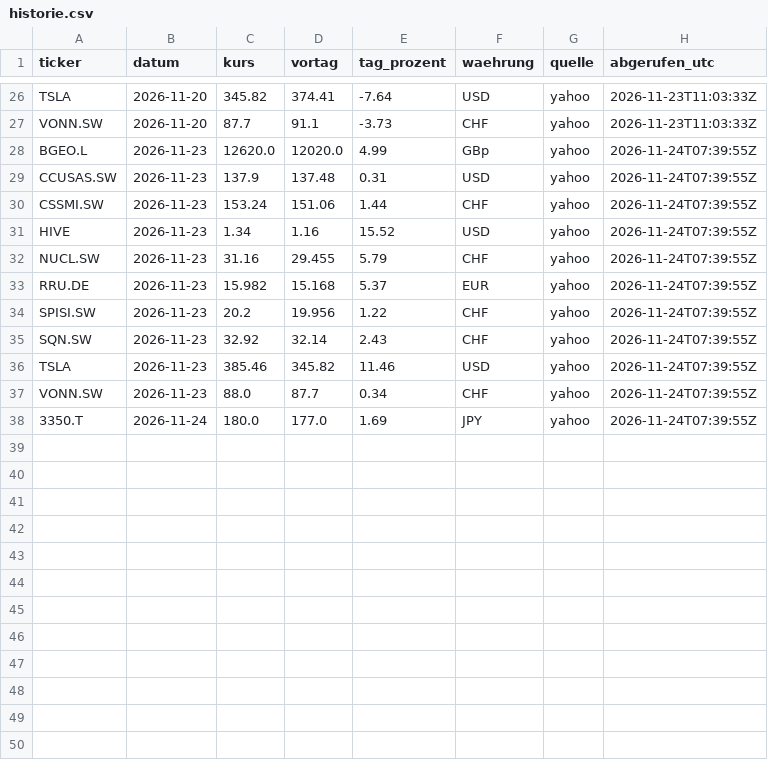
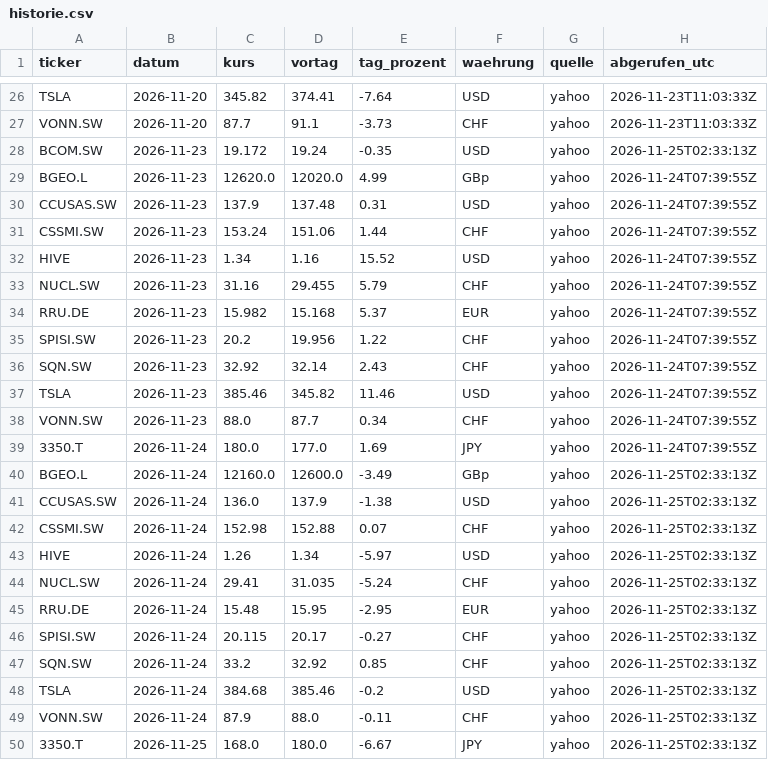
Before and after one commit to kieselstark/briefing-kurse, a CSV file: historie.csv, drawn as a sheet; only a part is shown, gaps mark what is left out; the diff names each change by its address in the sheet, - before the commit and + after, or states it on an @@ line.

```diff
--- a/historie.csv
+++ b/historie.csv
+row 28: BCOM.SW | 2026-11-23 | 19.172 | 19.24 | -0.35 | USD | yahoo | 2026-11-25T02:33:13Z
+row 40: BGEO.L | 2026-11-24 | 12160.0 | 12600.0 | -3.49 | GBp | yahoo | 2026-11-25T02:33:13Z
+row 41: CCUSAS.SW | 2026-11-24 | 136.0 | 137.9 | -1.38 | USD | yahoo | 2026-11-25T02:33:13Z
+row 42: CSSMI.SW | 2026-11-24 | 152.98 | 152.88 | 0.07 | CHF | yahoo | 2026-11-25T02:33:13Z
+row 43: HIVE | 2026-11-24 | 1.26 | 1.34 | -5.97 | USD | yahoo | 2026-11-25T02:33:13Z
+row 44: NUCL.SW | 2026-11-24 | 29.41 | 31.035 | -5.24 | CHF | yahoo | 2026-11-25T02:33:13Z
+row 45: RRU.DE | 2026-11-24 | 15.48 | 15.95 | -2.95 | EUR | yahoo | 2026-11-25T02:33:13Z
+row 46: SPISI.SW | 2026-11-24 | 20.115 | 20.17 | -0.27 | CHF | yahoo | 2026-11-25T02:33:13Z
+row 47: SQN.SW | 2026-11-24 | 33.2 | 32.92 | 0.85 | CHF | yahoo | 2026-11-25T02:33:13Z
+row 48: TSLA | 2026-11-24 | 384.68 | 385.46 | -0.2 | USD | yahoo | 2026-11-25T02:33:13Z
+row 49: VONN.SW | 2026-11-24 | 87.9 | 88.0 | -0.11 | CHF | yahoo | 2026-11-25T02:33:13Z
+row 50: 3350.T | 2026-11-25 | 168.0 | 180.0 | -6.67 | JPY | yahoo | 2026-11-25T02:33:13Z
```
Also changed, not shown: kurse.csv.
